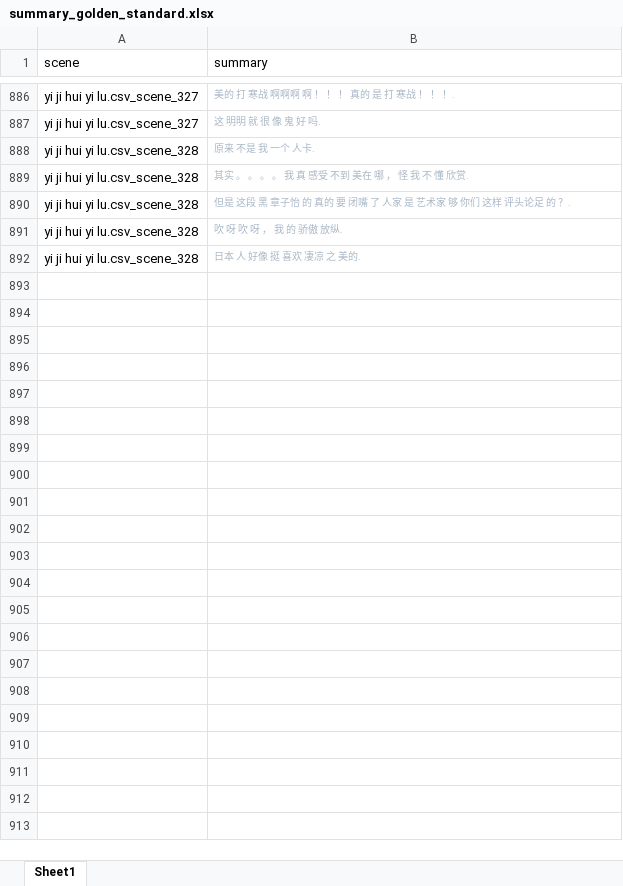
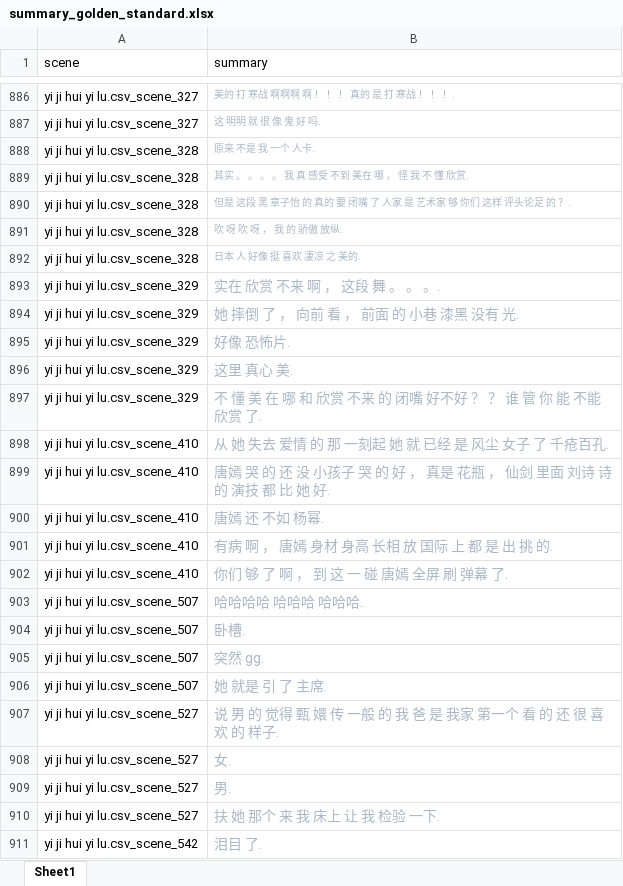
Before and after one commit to ChanningPing/VideoChatMining, an Excel workbook: data/summary_golden_standard/summary_golden_standard.xlsx, sheet Sheet1, drawn as a sheet; only a part is shown, gaps mark what is left out; values as stored, in another font and other column widths than the file's, no borders; the diff covers the shown part only; the diff names each change by its address in the sheet, - before the commit and + after, or states it on an @@ line.

Commit message:
golden standard

```diff
--- a/data/summary_golden_standard/summary_golden_standard.xlsx (sheet Sheet1)
+++ b/data/summary_golden_standard/summary_golden_standard.xlsx (sheet Sheet1)
+row 893: yi ji hui yi lu.csv_scene_329 | 实在 欣赏 不来 啊 ， 这段 舞 。 。 。.
+row 894: yi ji hui yi lu.csv_scene_329 | 她 摔倒 了 ， 向前 看 ， 前面 的 小巷 漆黑 没有 光.
+row 895: yi ji hui yi lu.csv_scene_329 | 好像 恐怖片.
+row 896: yi ji hui yi lu.csv_scene_329 | 这里 真心 美.
+row 897: yi ji hui yi lu.csv_scene_329 | 不 懂 美 在 哪 和 欣赏 不来 的 闭嘴 好不好 ？ ？ 谁 管 你 能 不能 欣赏 了.
+row 898: yi ji hui yi lu.csv_scene_410 | 从 她 失去 爱情 的 那 一刻起 她 就 已经 是 风尘 女子 了 千疮百孔.
+row 899: yi ji hui yi lu.csv_scene_410 | 唐嫣 哭 的 还 没 小孩子 哭 的 好 ， 真是 花瓶 ， 仙剑 里面 刘诗 诗 的 演技 都 比 她 好.
+row 900: yi ji hui yi lu.csv_scene_410 | 唐嫣 还 不如 杨幂.
+row 901: yi ji hui yi lu.csv_scene_410 | 有病 啊 ， 唐嫣 身材 身高 长相 放 国际 上 都 是 出 挑 的.
+row 902: yi ji hui yi lu.csv_scene_410 | 你们 够 了 啊 ， 到 这 一 碰 唐嫣 全屏 刷 弹幕 了.
+row 903: yi ji hui yi lu.csv_scene_507 | 哈哈哈哈 哈哈哈 哈哈哈.
+row 904: yi ji hui yi lu.csv_scene_507 | 卧槽.
+row 905: yi ji hui yi lu.csv_scene_507 | 突然 gg.
+row 906: yi ji hui yi lu.csv_scene_507 | 她 就是 引 了 主席.
+row 907: yi ji hui yi lu.csv_scene_527 | 说 男 的 觉得 甄 嬛 传 一般 的 我 爸 是 我家 第一个 看 的 还 很 喜欢 的 样子.
+row 908: yi ji hui yi lu.csv_scene_527 | 女.
+row 909: yi ji hui yi lu.csv_scene_527 | 男.
+row 910: yi ji hui yi lu.csv_scene_527 | 扶 她 那个 来 我 床上 让 我 检验 一下.
+row 911: yi ji hui yi lu.csv_scene_542 | 泪目 了.
```
Also changed, not shown: 19 added rows elsewhere in this sheet.
